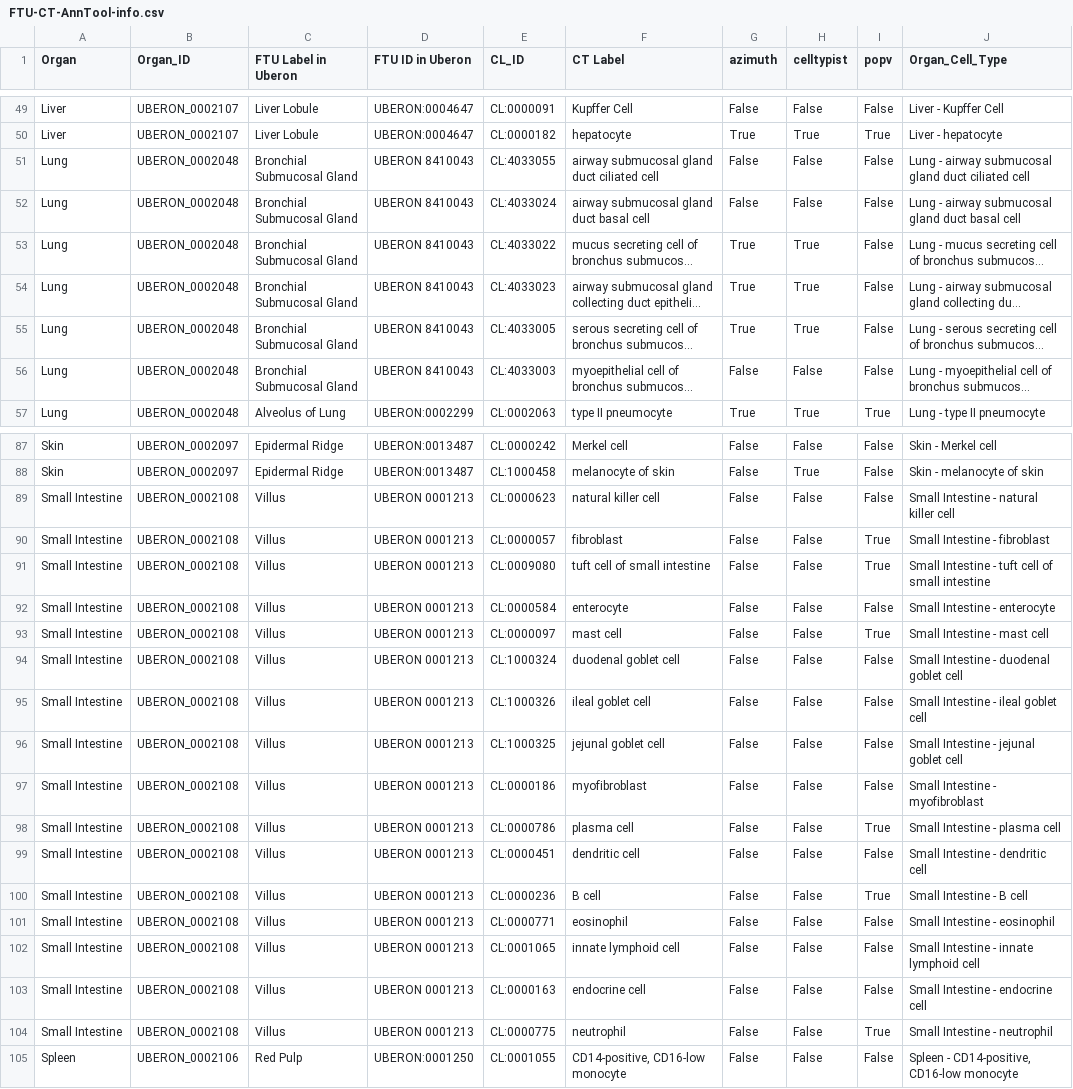
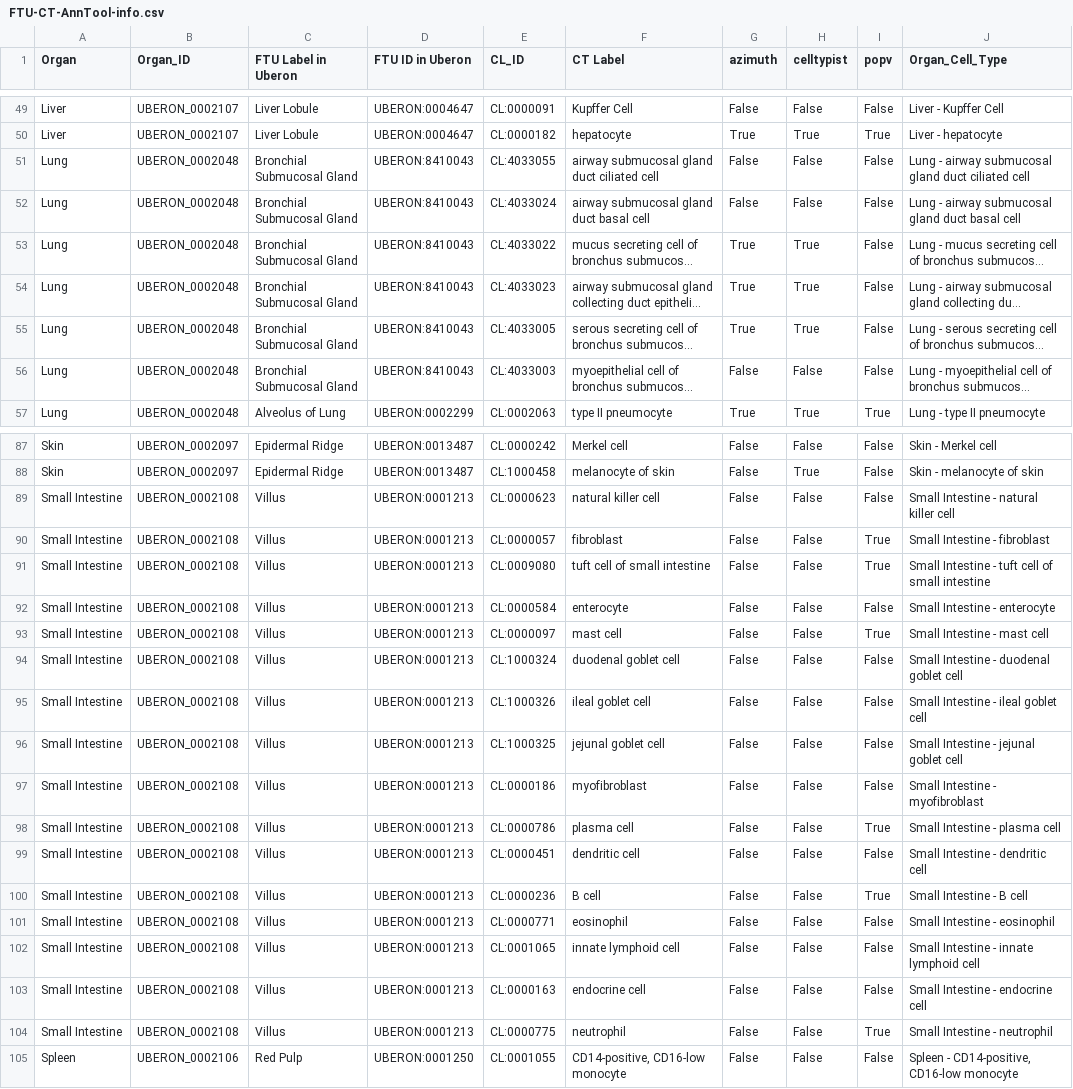
Before and after one commit to cns-iu/hra-ftu-explorer-supporting-information, a CSV file: output/FTU-CT-AnnTool-info.csv, drawn as a sheet; only a part is shown, gaps mark what is left out; long unchanged cells end in …; the diff covers the shown part only; the diff names each change by its address in the sheet, - before the commit and + after, or states it on an @@ line.

```diff
--- a/output/FTU-CT-AnnTool-info.csv
+++ b/output/FTU-CT-AnnTool-info.csv
-D51:D56 (FTU ID in Uberon): UBERON 8410043
+D51:D56 (FTU ID in Uberon): UBERON:8410043
-D89:D104 (FTU ID in Uberon): UBERON 0001213
+D89:D104 (FTU ID in Uberon): UBERON:0001213
```
Also changed, not shown: 1 edited cell elsewhere in this file, output/CTs_with_levels_info.csv, output/FTU-CT-AnnTool-level-info.csv, 8 other files.
